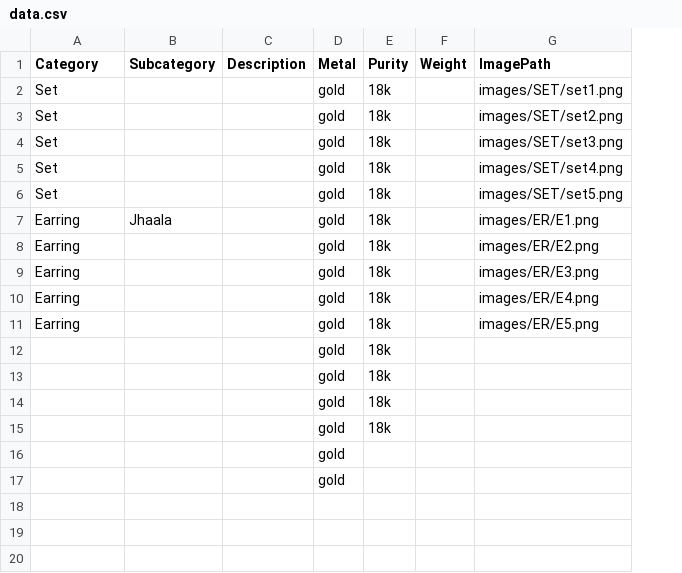
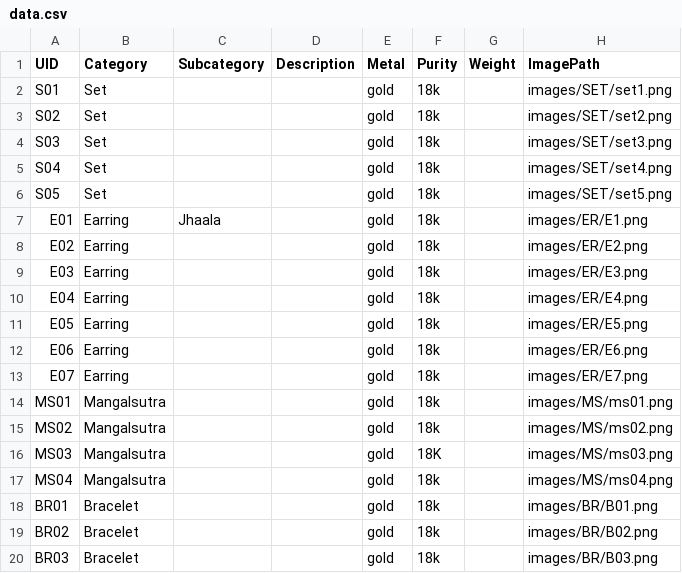
Before and after one commit to Nitya019/IMS, a CSV file: data.csv, drawn as a sheet; removed rows and columns are numbered as before the commit, all else as after; the diff names each change by its address in the sheet, - before the commit and + after, or states it on an @@ line.

Commit message:
updated the data

```diff
--- a/data.csv
+++ b/data.csv
+column A (UID), rows 2-15: S01 | S02 | S03 | S04 | S05 | E01 | E02 | E03 | E04 | E05 | E06 | E07 | MS01 | MS02
-B12:B13 (Category): (empty)
+B12:B13 (Category): Earring
-H12 (ImagePath): (empty)
+H12 (ImagePath): images/ER/E6.png
-H13 (ImagePath): (empty)
+H13 (ImagePath): images/ER/E7.png
-B14:B15 (Category): (empty)
+B14:B15 (Category): Mangalsutra
-H14 (ImagePath): (empty)
+H14 (ImagePath): images/MS/ms01.png
-H15 (ImagePath): (empty)
+H15 (ImagePath): images/MS/ms02.png
-row 16:  |  |  | gold
-row 17:  |  |  | gold
+row 16: MS03 | Mangalsutra |  |  | gold | 18K |  | images/MS/ms03.png
+row 17: MS04 | Mangalsutra |  |  | gold | 18k |  | images/MS/ms04.png
+row 18: BR01 | Bracelet |  |  | gold | 18k |  | images/BR/B01.png
+row 19: BR02 | Bracelet |  |  | gold | 18k |  | images/BR/B02.png
+row 20: BR03 | Bracelet |  |  | gold | 18k |  | images/BR/B03.png
```
Also changed, not shown: 13 other files.
